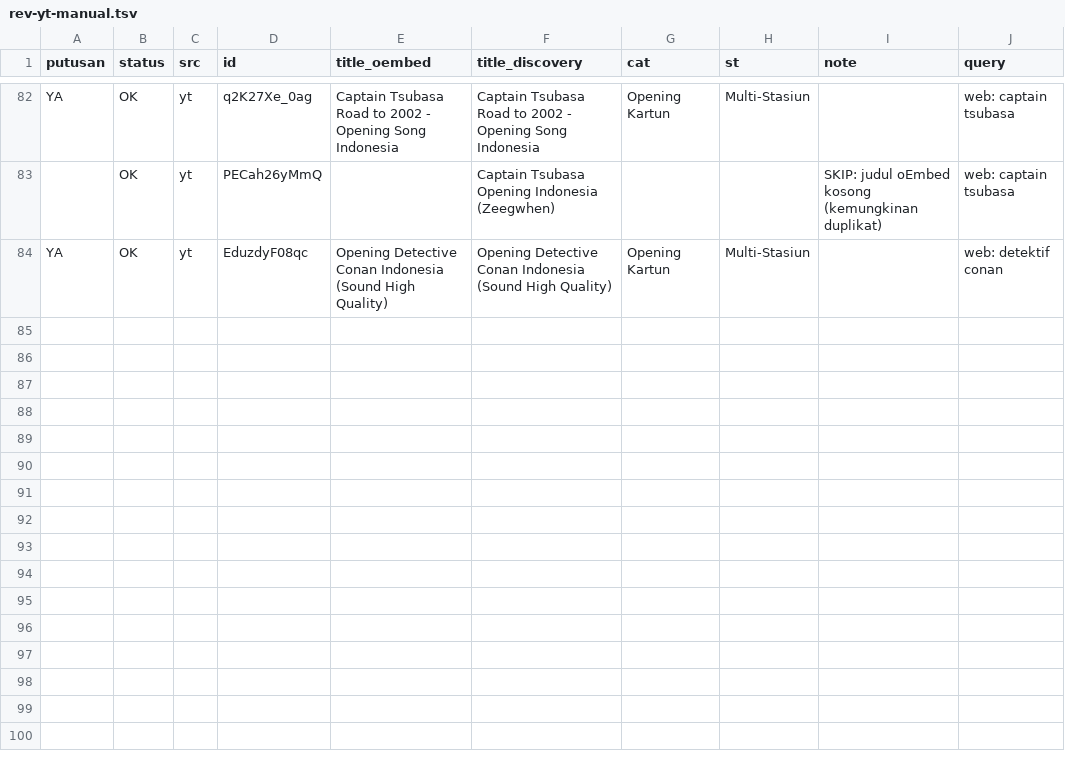
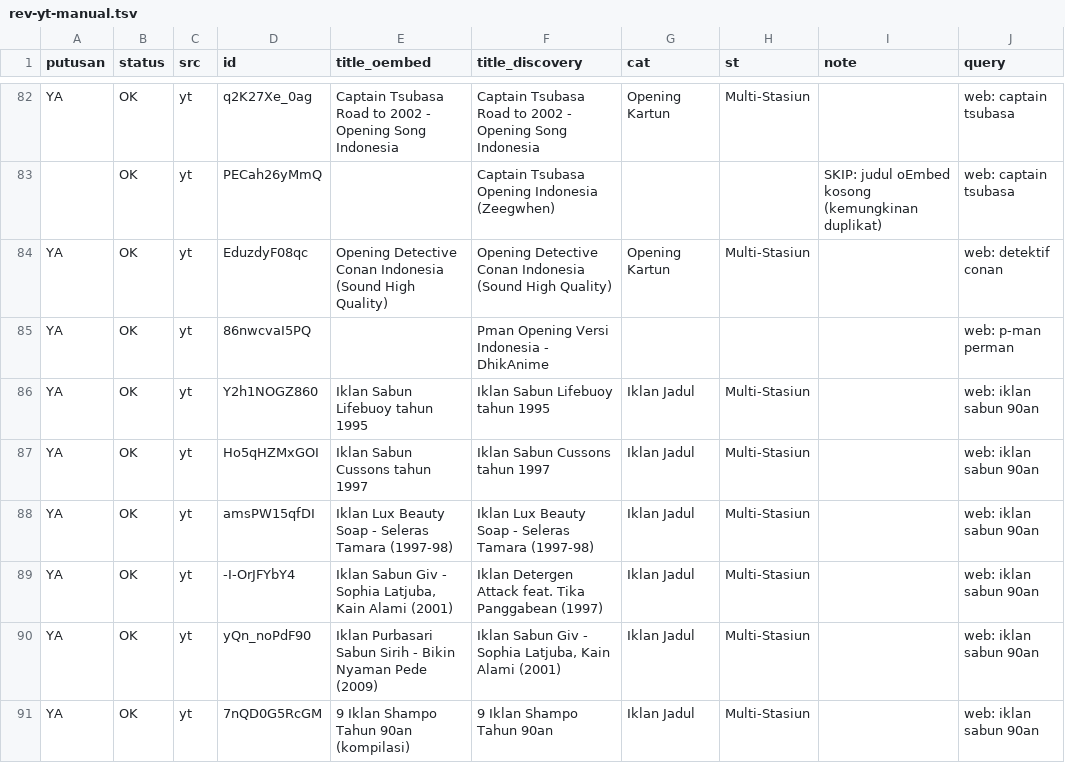
Before and after one commit to Llunatics/siar, a TSV file: scripts/cand/rev-yt-manual.tsv, drawn as a sheet; only a part is shown, gaps mark what is left out; the diff names each change by its address in the sheet, - before the commit and + after, or states it on an @@ line.

Commit message:
audit siklus 34-35: OSD hierarchy, batch YT sabun +6 (katalog 332)

```diff
--- a/scripts/cand/rev-yt-manual.tsv
+++ b/scripts/cand/rev-yt-manual.tsv
+row 85: YA | OK | yt | 86nwcvaI5PQ |  | Pman Opening Versi Indonesia - DhikAnime |  |  |  | web: p-man perman
+row 86: YA | OK | yt | Y2h1NOGZ860 | Iklan Sabun Lifebuoy tahun 1995 | Iklan Sabun Lifebuoy tahun 1995 | Iklan Jadul | Multi-Stasiun |  | web: iklan sabun 90an
+row 87: YA | OK | yt | Ho5qHZMxGOI | Iklan Sabun Cussons tahun 1997 | Iklan Sabun Cussons tahun 1997 | Iklan Jadul | Multi-Stasiun |  | web: iklan sabun 90an
+row 88: YA | OK | yt | amsPW15qfDI | Iklan Lux Beauty Soap - Seleras Tamara (1997-98) | Iklan Lux Beauty Soap - Seleras Tamara (1997-98) | Iklan Jadul | Multi-Stasiun |  | web: iklan sabun 90an
+row 89: YA | OK | yt | -I-OrJFYbY4 | Iklan Sabun Giv - Sophia Latjuba, Kain Alami (2001) | Iklan Detergen Attack feat. Tika Panggabean (1997) | Iklan Jadul | Multi-Stasiun |  | web: iklan sabun 90an
+row 90: YA | OK | yt | yQn_noPdF90 | Iklan Purbasari Sabun Sirih - Bikin Nyaman Pede (2009) | Iklan Sabun Giv - Sophia Latjuba, Kain Alami (2001) | Iklan Jadul | Multi-Stasiun |  | web: iklan sabun 90an
+row 91: YA | OK | yt | 7nQD0G5RcGM | 9 Iklan Shampo Tahun 90an (kompilasi) | 9 Iklan Shampo Tahun 90an | Iklan Jadul | Multi-Stasiun |  | web: iklan sabun 90an
```
Also changed, not shown: 6 other files.
